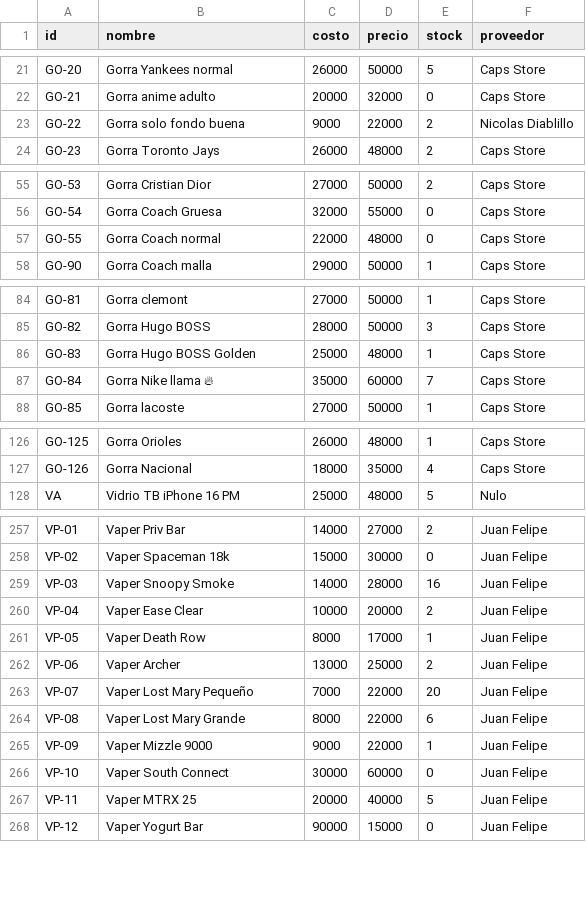
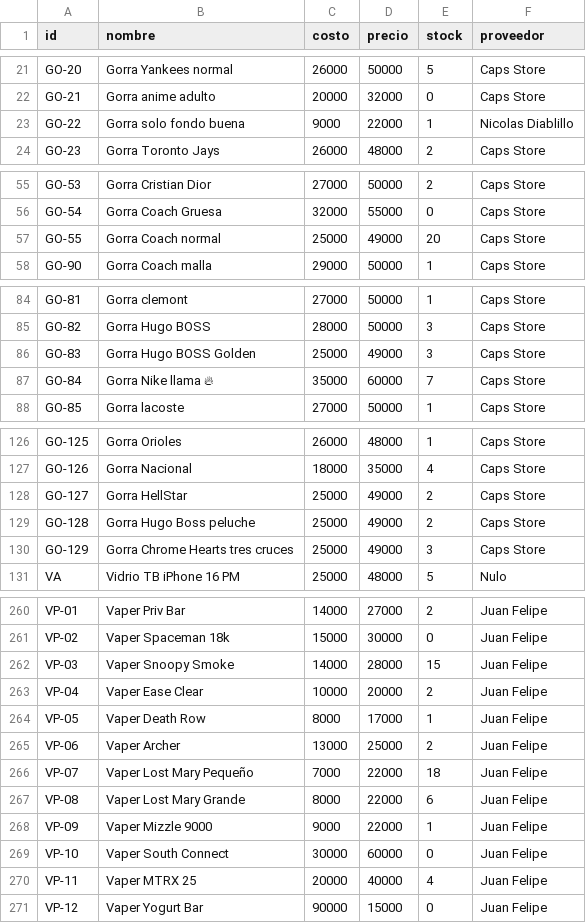
Before and after one commit to AnduellgDeveloper/TecnoImpacto-Sistema-Registros, a CSV file: data/inventario.csv, drawn as a sheet; only a part is shown, gaps mark what is left out; the diff covers the shown part only.

```diff
--- a/data/inventario.csv
+++ b/data/inventario.csv
@@ -22,3 +22,3 @@ GO-20,Gorra Yankees normal,26000,50000,5,Caps Store
 GO-21,Gorra anime adulto,20000,32000,0,Caps Store
-GO-22,Gorra solo fondo buena,9000,22000,2,Nicolas Diablillo
+GO-22,Gorra solo fondo buena,9000,22000,1,Nicolas Diablillo
 GO-23,Gorra Toronto Jays,26000,48000,2,Caps Store
@@ -56,3 +56,3 @@ GO-53,Gorra Cristian Dior,27000,50000,2,Caps Store
 GO-54,Gorra Coach Gruesa,32000,55000,0,Caps Store
-GO-55,Gorra Coach normal,22000,48000,0,Caps Store
+GO-55,Gorra Coach normal,25000,49000,20,Caps Store
 GO-90,Gorra Coach malla,29000,50000,1,Caps Store
@@ -85,3 +85,3 @@ GO-81,Gorra clemont,27000,50000,1,Caps Store
 GO-82,Gorra Hugo BOSS,28000,50000,3,Caps Store
-GO-83,Gorra Hugo BOSS Golden,25000,48000,1,Caps Store
+GO-83,Gorra Hugo BOSS Golden,25000,49000,3,Caps Store
 GO-84,Gorra Nike llama 🔥,35000,60000,7,Caps Store
@@ -127,2 +127,5 @@ GO-125,Gorra Orioles,26000,48000,1,Caps Store
 GO-126,Gorra Nacional,18000,35000,4,Caps Store
+GO-127,Gorra HellStar,25000,49000,2,Caps Store
+GO-128,Gorra Hugo Boss peluche,25000,49000,2,Caps Store
+GO-129,Gorra Chrome Hearts tres cruces,25000,49000,3,Caps Store
 VA,Vidrio TB iPhone 16 PM,25000,48000,5,Nulo
@@ -258,3 +261,3 @@ VP-01,Vaper Priv Bar,14000,27000,2,Juan Felipe
 VP-02,Vaper Spaceman 18k,15000,30000,0,Juan Felipe
-VP-03,Vaper Snoopy Smoke,14000,28000,16,Juan Felipe
+VP-03,Vaper Snoopy Smoke,14000,28000,15,Juan Felipe
 VP-04,Vaper Ease Clear,10000,20000,2,Juan Felipe
@@ -262,3 +265,3 @@ VP-05,Vaper Death Row,8000,17000,1,Juan Felipe
 VP-06,Vaper Archer,13000,25000,2,Juan Felipe
-VP-07,Vaper Lost Mary Pequeño,7000,22000,20,Juan Felipe
+VP-07,Vaper Lost Mary Pequeño,7000,22000,18,Juan Felipe
 VP-08,Vaper Lost Mary Grande,8000,22000,6,Juan Felipe
@@ -266,3 +269,3 @@ VP-09,Vaper Mizzle 9000,9000,22000,1,Juan Felipe
 VP-10,Vaper South Connect,30000,60000,0,Juan Felipe
-VP-11,Vaper MTRX 25,20000,40000,5,Juan Felipe
+VP-11,Vaper MTRX 25,20000,40000,4,Juan Felipe
 VP-12,Vaper Yogurt Bar,90000,15000,0,Juan Felipe
```
Also changed, not shown: 16 added rows and 24 edited cells elsewhere in this file, data/ventas.csv.
